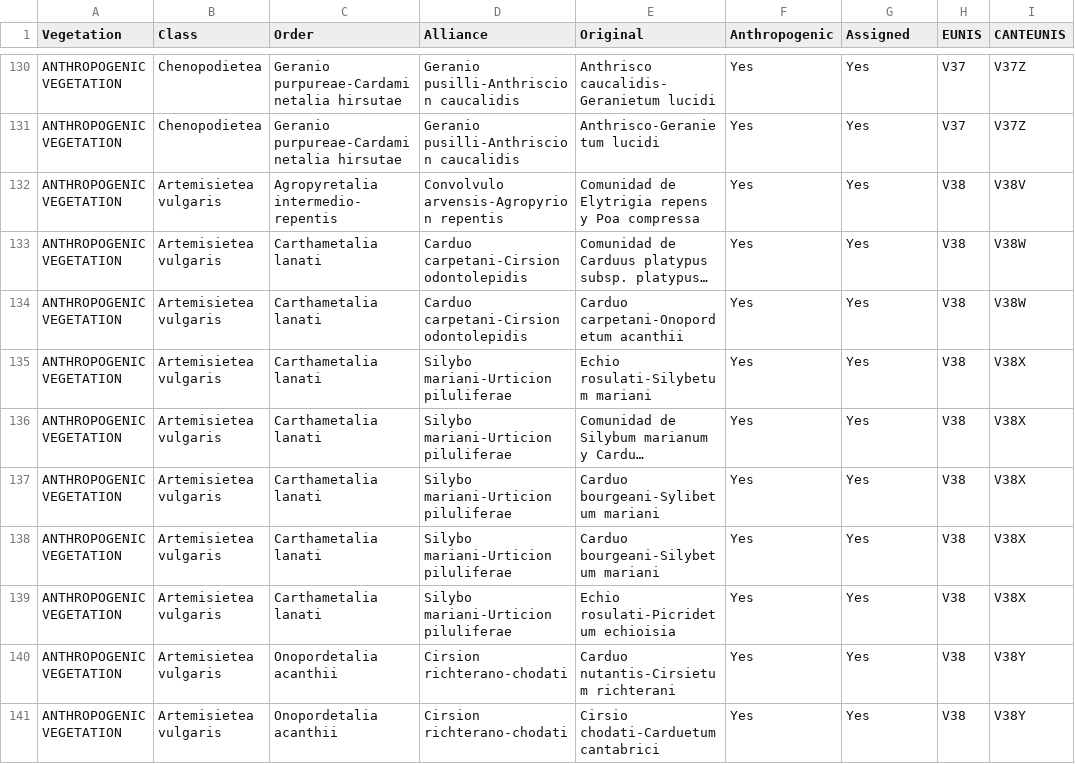
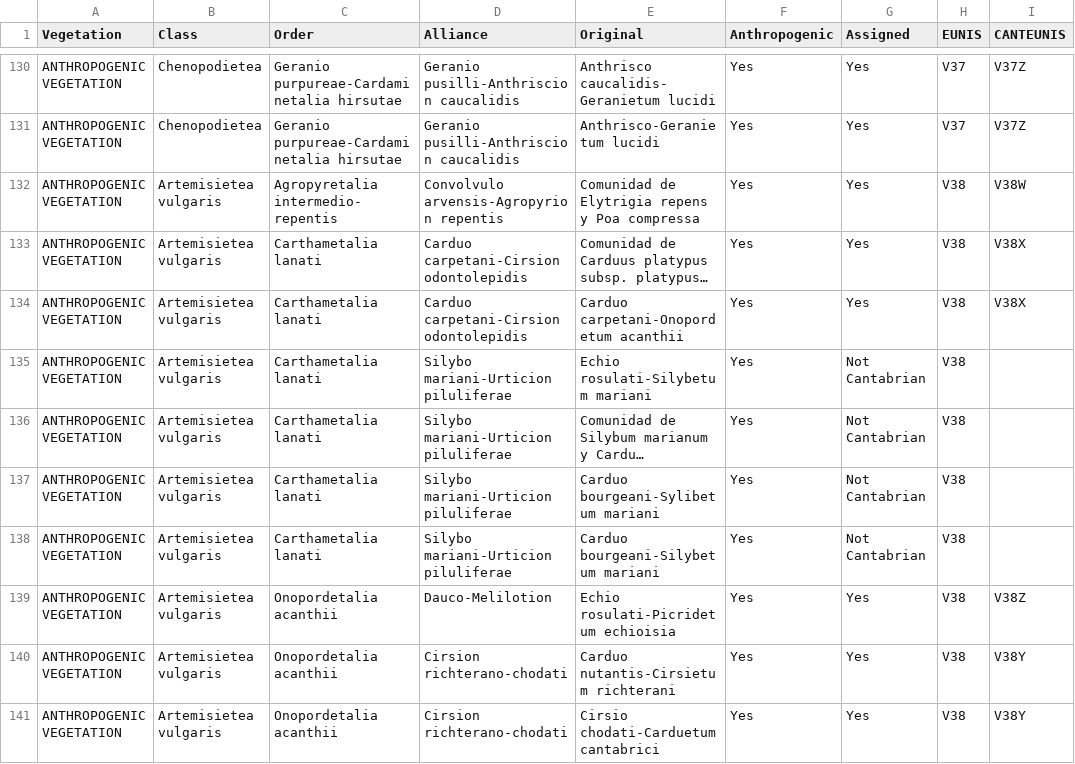
Before and after one commit to efernandezpascual/anthropogenic, a CSV file: results/sintaxonomy/original-sintaxonomy.csv, drawn as a sheet; only a part is shown, gaps mark what is left out; long unchanged cells end in …; the diff names each change by its address in the sheet, - before the commit and + after, or states it on an @@ line.

```diff
--- a/results/sintaxonomy/original-sintaxonomy.csv
+++ b/results/sintaxonomy/original-sintaxonomy.csv
-I132 (CANTEUNIS): V38V
+I132 (CANTEUNIS): V38W
-I133:I134 (CANTEUNIS): V38W
+I133:I134 (CANTEUNIS): V38X
-G135:G138 (Assigned): Yes
+G135:G138 (Assigned): Not Cantabrian
-I135:I138 (CANTEUNIS): V38X
+I135:I138 (CANTEUNIS): (empty)
-C139 (Order): Carthametalia lanati
+C139 (Order): Onopordetalia acanthii
-D139 (Alliance): Silybo mariani-Urticion piluliferae
+D139 (Alliance): Dauco-Melilotion
-I139 (CANTEUNIS): V38X
+I139 (CANTEUNIS): V38Z
```
Also changed, not shown: data/header.csv, results/characteristic-spp/characteristic-spp.csv, 20 other files.
